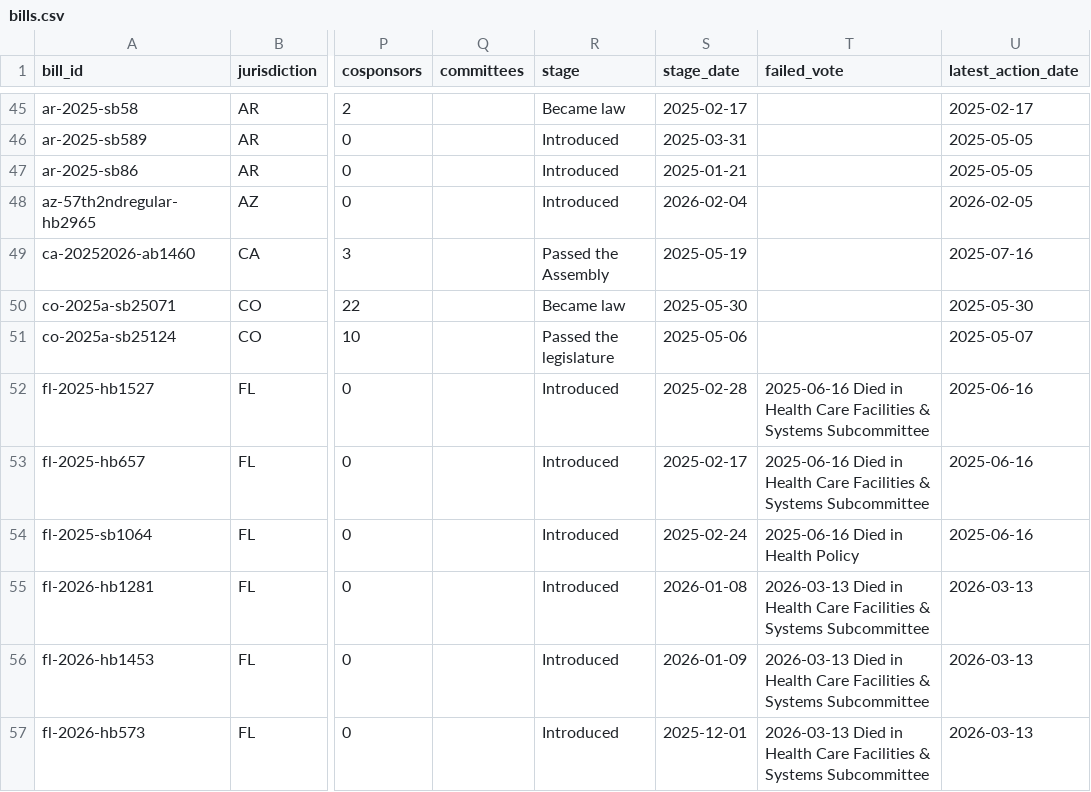
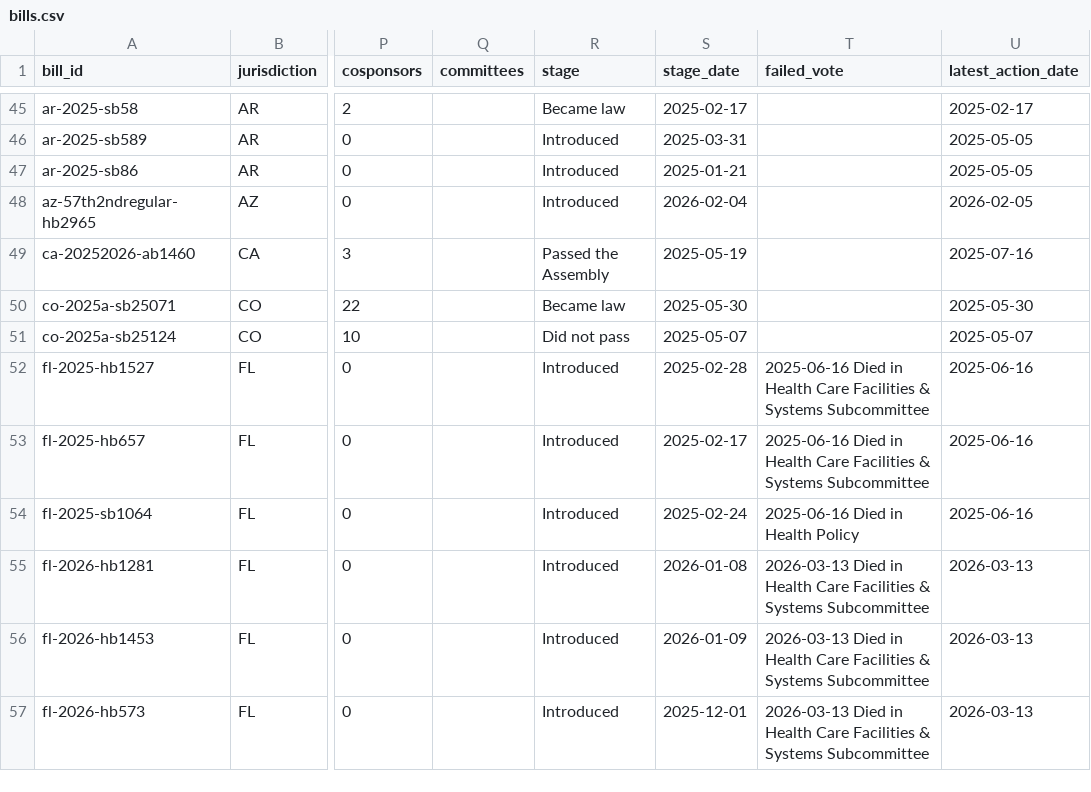
Before and after one commit to VVillBerchtold/clinx-340b-bills, a CSV file: data/bills.csv, drawn as a sheet; only a part is shown, gaps mark what is left out; the diff names each change by its address in the sheet, - before the commit and + after, or states it on an @@ line.

```diff
--- a/data/bills.csv
+++ b/data/bills.csv
-R51 (stage): Passed the legislature
+R51 (stage): Did not pass
-S51 (stage_date): 2025-05-06
+S51 (stage_date): 2025-05-07
```
Also changed, not shown: 8 other files.
